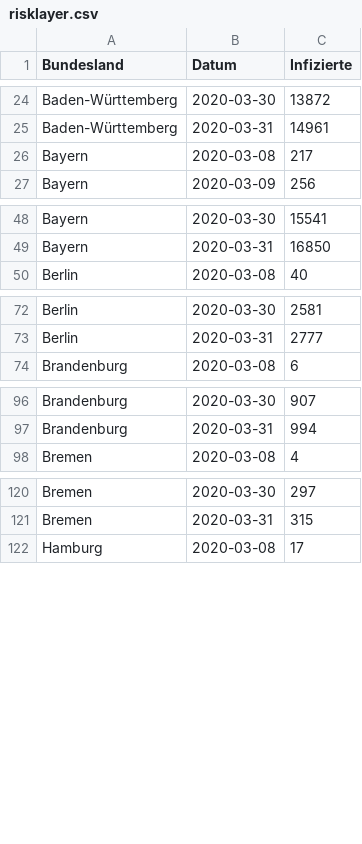
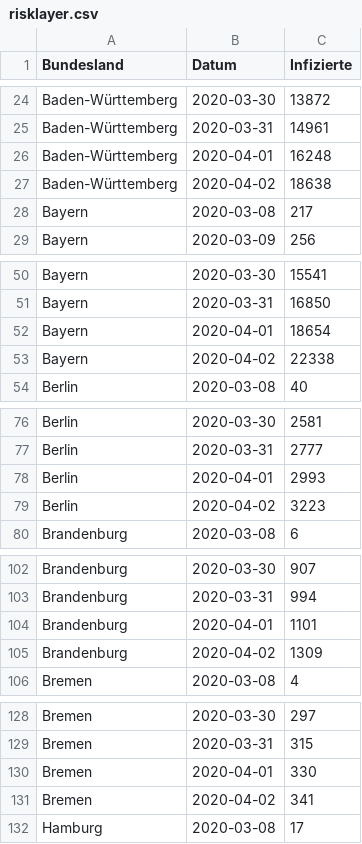
Before and after one commit to ek-g/shiny-server, a CSV file: covid19de/data/risklayer.csv, drawn as a sheet; only a part is shown, gaps mark what is left out; the diff covers the shown part only; the diff names each change by its address in the sheet, - before the commit and + after, or states it on an @@ line.

Commit message:
Fixed a bug in import after Risklayer updated their data structure

```diff
--- a/covid19de/data/risklayer.csv
+++ b/covid19de/data/risklayer.csv
+row 26: Baden-Württemberg | 2020-04-01 | 16248
+row 27: Baden-Württemberg | 2020-04-02 | 18638
+row 52: Bayern | 2020-04-01 | 18654
+row 53: Bayern | 2020-04-02 | 22338
+row 78: Berlin | 2020-04-01 | 2993
+row 79: Berlin | 2020-04-02 | 3223
+row 104: Brandenburg | 2020-04-01 | 1101
+row 105: Brandenburg | 2020-04-02 | 1309
+row 130: Bremen | 2020-04-01 | 330
+row 131: Bremen | 2020-04-02 | 341
```
Also changed, not shown: 22 added rows elsewhere in this file, 1 other file.
